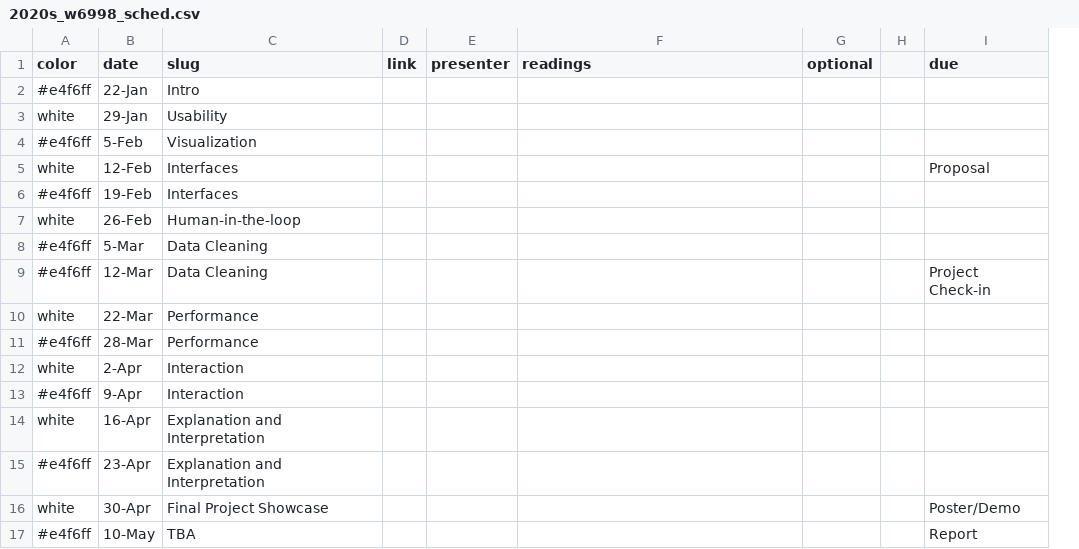
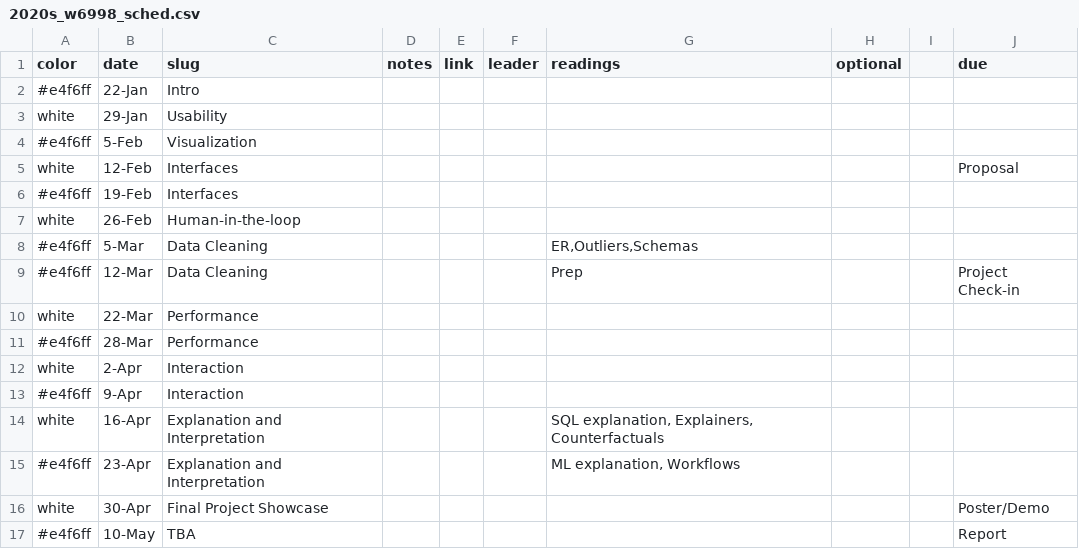
Before and after one commit to columbiaviz/columbiaviz.github.io, a CSV file: _data/2020s_w6998_sched.csv, drawn as a sheet; removed rows and columns are numbered as before the commit, all else as after; the diff names each change by its address in the sheet, - before the commit and + after, or states it on an @@ line.

```diff
--- a/_data/2020s_w6998_sched.csv
+++ b/_data/2020s_w6998_sched.csv
+column D (notes), empty
-column E (presenter), empty
+column F (leader), empty
-G8 (readings): (empty)
+G8 (readings): ER,Outliers,Schemas
-G9 (readings): (empty)
+G9 (readings): Prep
-G14 (readings): (empty)
+G14 (readings): SQL explanation, Explainers, Counterfactuals
-G15 (readings): (empty)
+G15 (readings): ML explanation, Workflows
```
Also changed, not shown: 1 other file.
